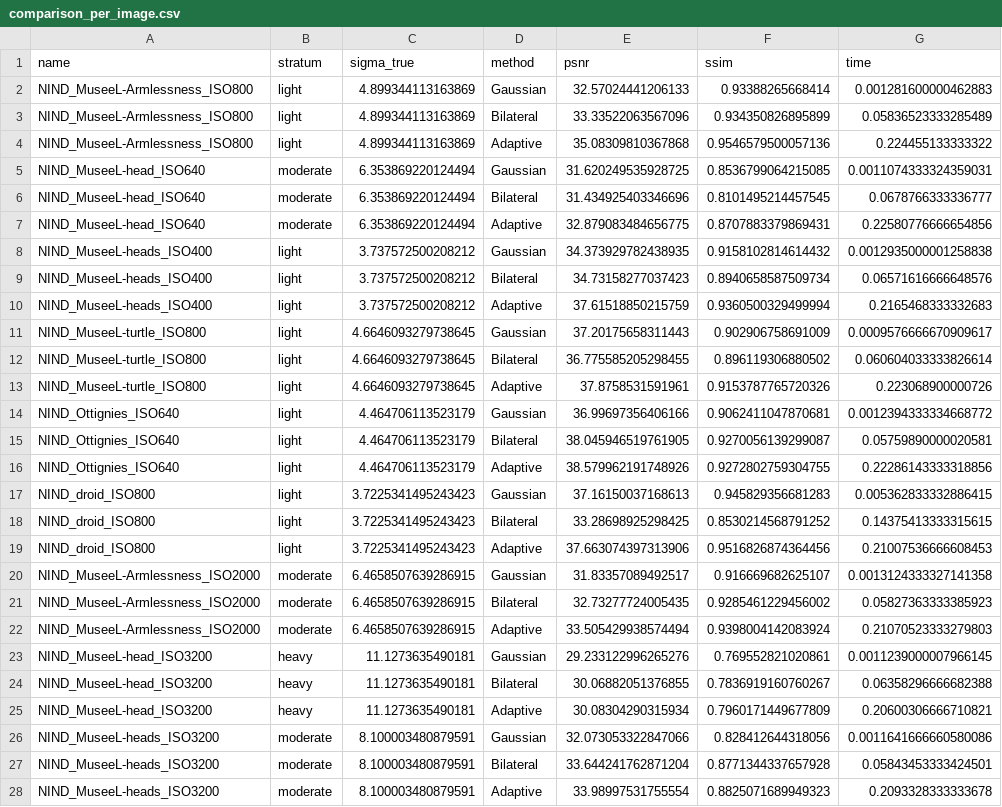
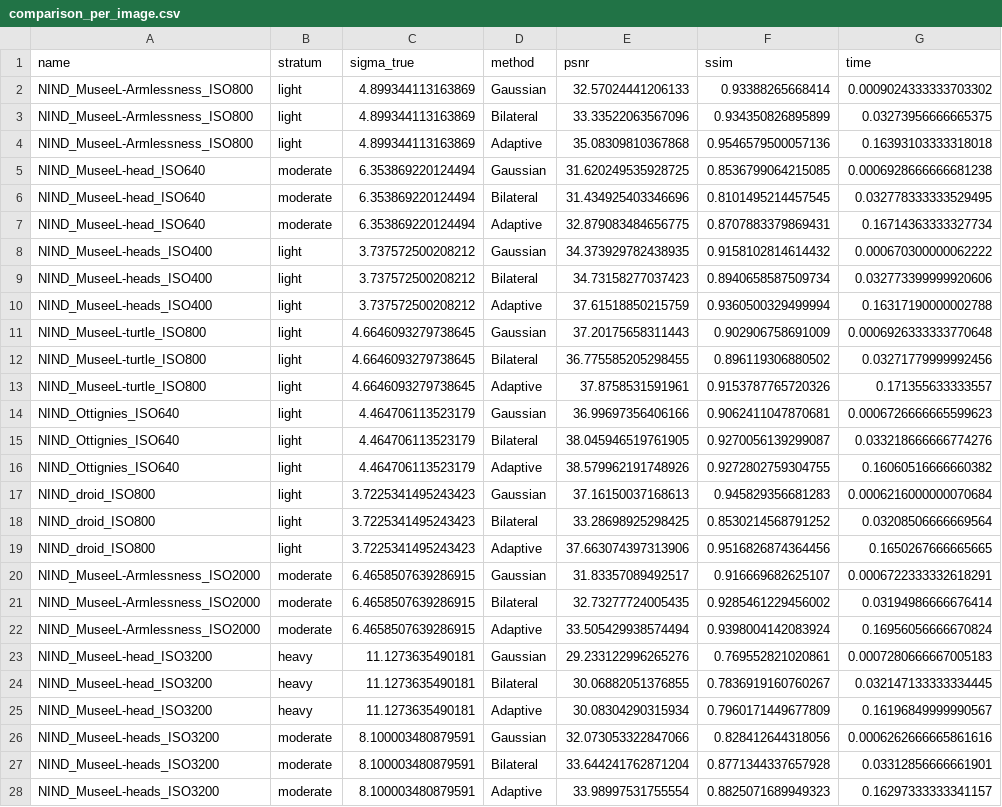
Before and after one commit to lequangmy5522/xla-tgmt-project, a CSV file: outputs/comparison_per_image.csv, drawn as a sheet; only a part is shown; the diff covers the shown part only; the diff names each change by its address in the sheet, - before the commit and + after, or states it on an @@ line.

Commit message:
Small fix output E2 in ra 2 lần trùng nhau

```diff
--- a/outputs/comparison_per_image.csv
+++ b/outputs/comparison_per_image.csv
-G2 (time): 0.001281600000462883
+G2 (time): 0.0009024333333703302
-G3 (time): 0.05836523333285489
+G3 (time): 0.03273956666665375
-G4 (time): 0.224455133333322
+G4 (time): 0.16393103333318018
-G5 (time): 0.0011074333324359031
+G5 (time): 0.0006928666666681238
-G6 (time): 0.0678766333336777
+G6 (time): 0.032778333333529495
-G7 (time): 0.22580776666654856
+G7 (time): 0.16714363333327734
-G8 (time): 0.0012935000001258838
+G8 (time): 0.000670300000062222
-G9 (time): 0.06571616666648576
+G9 (time): 0.032773399999920606
-G10 (time): 0.2165468333332683
+G10 (time): 0.16317190000002788
-G11 (time): 0.0009576666670909617
+G11 (time): 0.0006926333333770648
-G12 (time): 0.060604033333826614
+G12 (time): 0.03271779999992456
-G13 (time): 0.223068900000726
+G13 (time): 0.171355633333557
-G14 (time): 0.0012394333334668772
+G14 (time): 0.0006726666665599623
-G15 (time): 0.05759890000020581
+G15 (time): 0.033218666666774276
-G16 (time): 0.22286143333318856
+G16 (time): 0.16060516666660382
-G17 (time): 0.005362833332886415
+G17 (time): 0.0006216000000070684
-G18 (time): 0.14375413333315615
+G18 (time): 0.03208506666669564
-G19 (time): 0.21007536666608453
+G19 (time): 0.1650267666665665
-G20 (time): 0.0013124333327141358
+G20 (time): 0.0006722333332618291
-G21 (time): 0.05827363333385923
+G21 (time): 0.03194986666676414
-G22 (time): 0.21070523333279803
+G22 (time): 0.16956056666670824
-G23 (time): 0.0011239000007966145
+G23 (time): 0.0007280666667005183
-G24 (time): 0.06358296666682388
+G24 (time): 0.032147133333334445
-G25 (time): 0.20600306666710821
+G25 (time): 0.16196849999990567
-G26 (time): 0.0011641666660580086
+G26 (time): 0.0006262666665861616
-G27 (time): 0.05843453333424501
+G27 (time): 0.03312856666661901
-G28 (time): 0.2093328333333678
+G28 (time): 0.16297333333341157
```
Also changed, not shown: 27 edited cells elsewhere in this file, outputs/comparison_by_stratum.csv, 8 other files.
